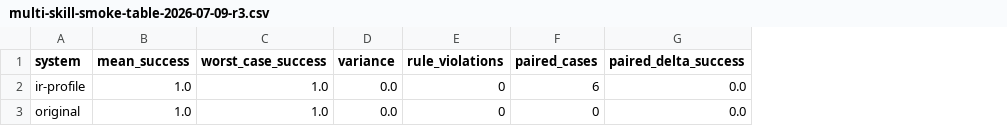
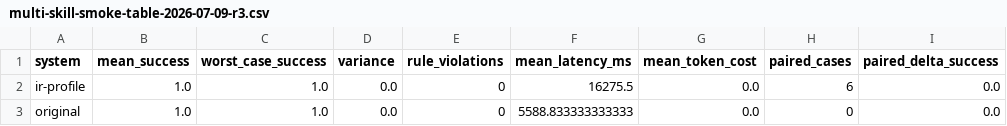
Before and after one commit to dominciyue/SkVM, a CSV file: results/skill-ir/multi-skill-smoke-table-2026-07-09-r3.csv, drawn as a sheet; only a part is shown; the diff names each change by its address in the sheet, - before the commit and + after, or states it on an @@ line.

Commit message:
feat: track real-agent cost metrics

```diff
--- a/results/skill-ir/multi-skill-smoke-table-2026-07-09-r3.csv
+++ b/results/skill-ir/multi-skill-smoke-table-2026-07-09-r3.csv
+column F (mean_latency_ms), rows 2-3: 16275.5 | 5588.833333333333
+column G (mean_token_cost), rows 2-3: 0.0 | 0.0
```
Also changed, not shown: 7 other files.
